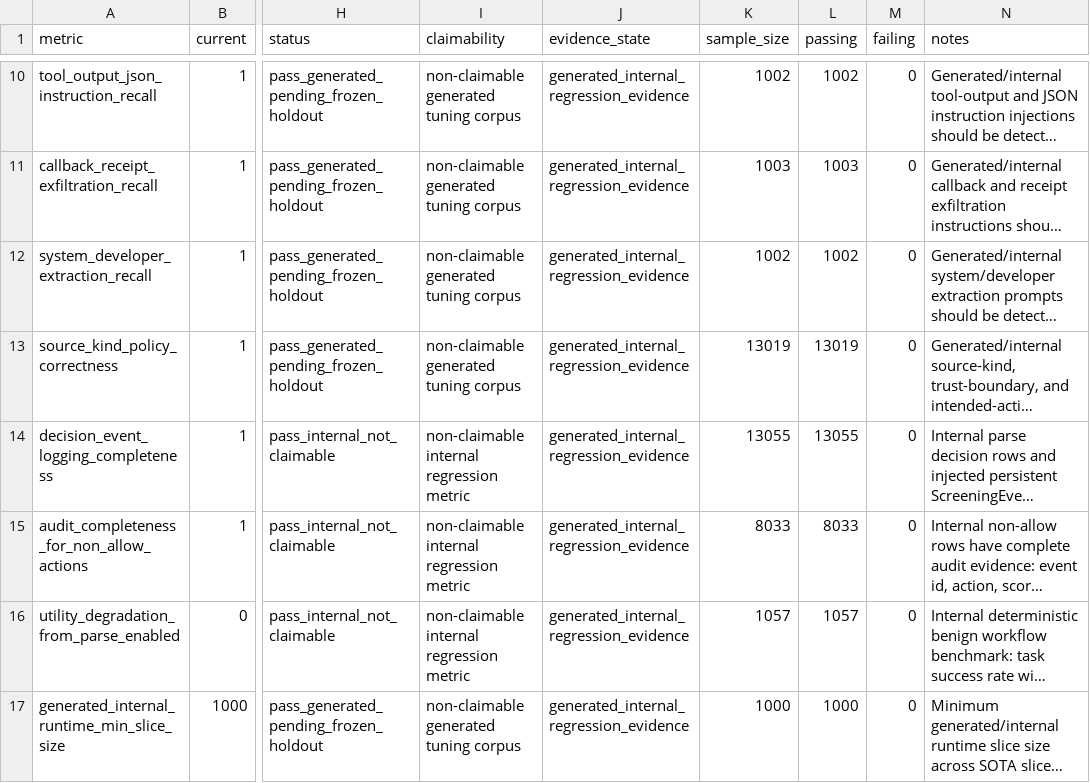
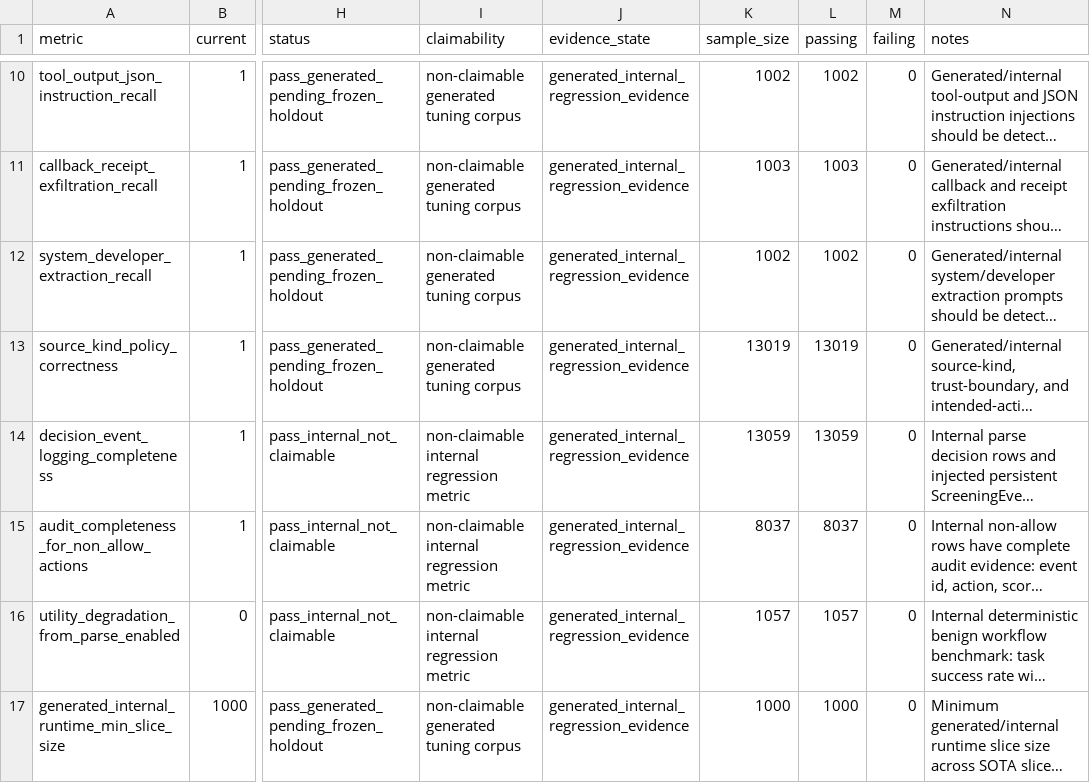
Before and after one commit to Kurult-ai/parsethis-ai, a CSV file: docs/screening-metrics.csv, drawn as a sheet; only a part is shown, gaps mark what is left out; long unchanged cells end in …; the diff names each change by its address in the sheet, - before the commit and + after, or states it on an @@ line.

```diff
--- a/docs/screening-metrics.csv
+++ b/docs/screening-metrics.csv
-K14 (sample_size): 13055
+K14 (sample_size): 13059
-L14 (passing): 13055
+L14 (passing): 13059
-K15 (sample_size): 8033
+K15 (sample_size): 8037
-L15 (passing): 8033
+L15 (passing): 8037
```
Also changed, not shown: 4 other files.
